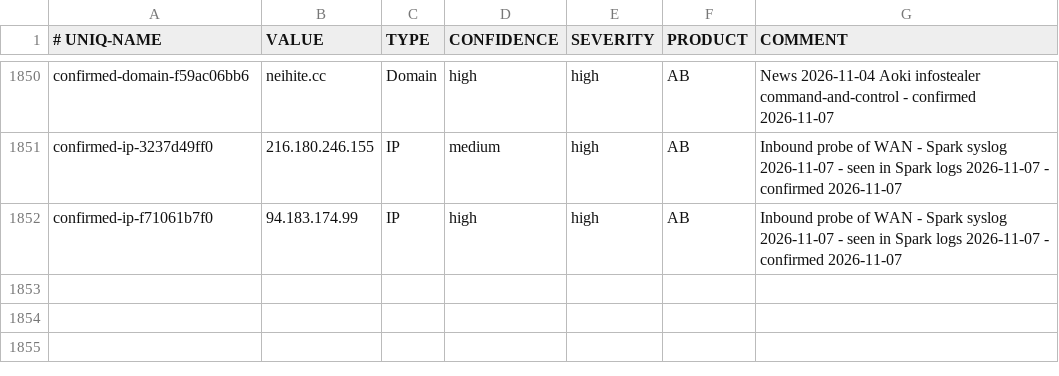
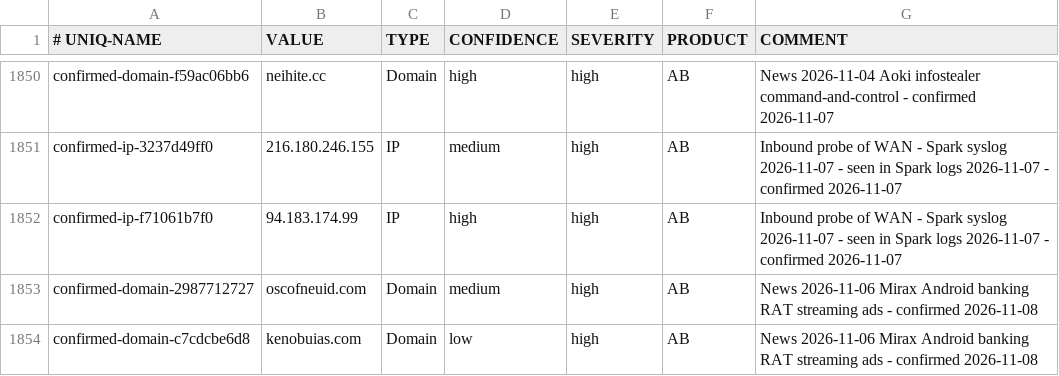
Before and after one commit to yanivil/home-threat-feed, a CSV file: spark-ioc-feed.csv, drawn as a sheet; only a part is shown, gaps mark what is left out.

Commit message:
Add 2 indicators from news 2026-11-08

```diff
--- a/spark-ioc-feed.csv
+++ b/spark-ioc-feed.csv
@@ -1852 +1852,3 @@ confirmed-ip-3237d49ff0,216.180.246.155,IP,medium,high,AB,Inbound probe of WAN -
 confirmed-ip-f71061b7f0,94.183.174.99,IP,high,high,AB,Inbound probe of WAN - Spark syslog 2026-11-07 - seen in Spark logs 2026-11-07 - confirmed 2026-11-07
+confirmed-domain-2987712727,oscofneuid.com,Domain,medium,high,AB,News 2026-11-06 Mirax Android banking RAT streaming ads - confirmed 2026-11-08
+confirmed-domain-c7cdcbe6d8,kenobuias.com,Domain,low,high,AB,News 2026-11-06 Mirax Android banking RAT streaming ads - confirmed 2026-11-08
```
